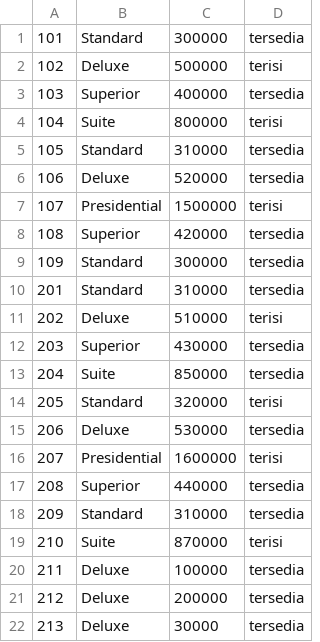
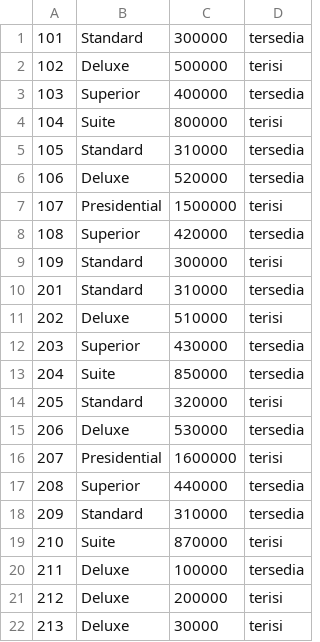
Before and after one commit to mahesgya/strukturdata-k5-p3, a CSV file: data/rooms.csv, drawn as a sheet.

```diff
--- a/data/rooms.csv
+++ b/data/rooms.csv
@@ -8,3 +8,3 @@
 108,Superior,420000,tersedia
-109,Standard,300000,tersedia
+109,Standard,300000,terisi
 201,Standard,310000,tersedia
@@ -20,3 +20,3 @@
 211,Deluxe,100000,tersedia
-212,Deluxe,200000,tersedia
-213,Deluxe,30000,tersedia
+212,Deluxe,200000,terisi
+213,Deluxe,30000,terisi
```
Also changed, not shown: data/reservations.csv, 5 other files.
